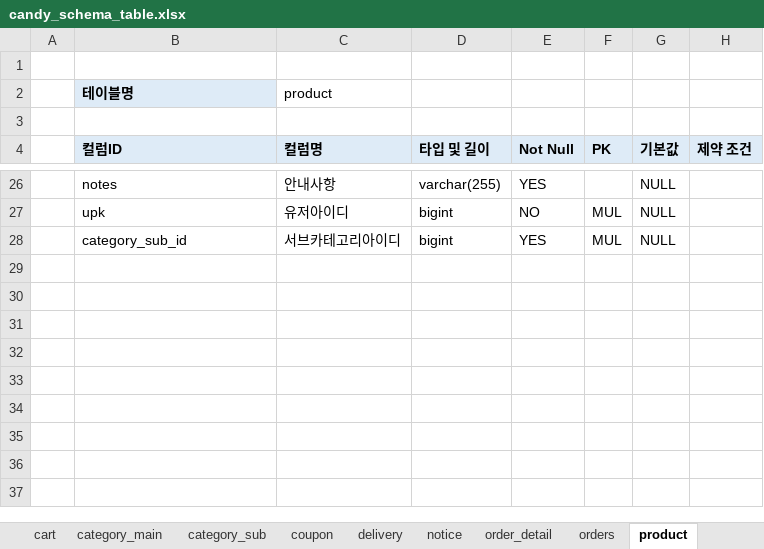
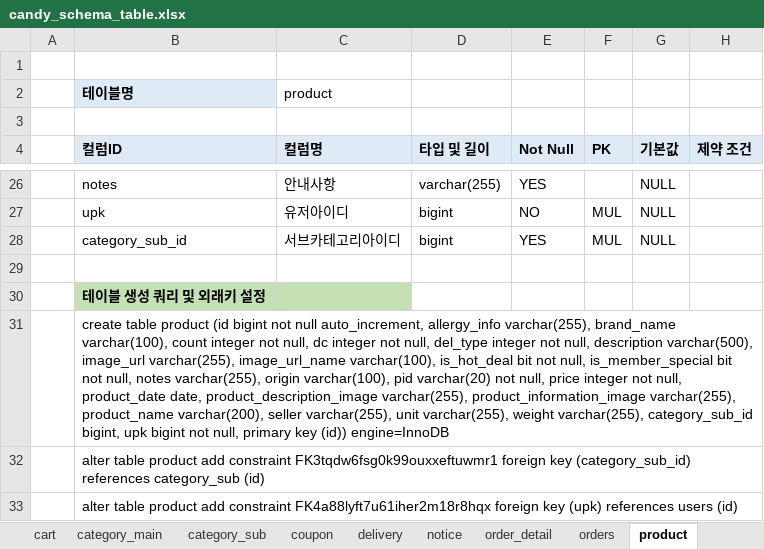
Before and after one commit to jungryeol123/tjg_project, an Excel workbook: candy_schema_table.xlsx, sheet product, drawn as a sheet; only a part is shown, gaps mark what is left out; values as stored, in another font and other column widths than the file's, no borders; the diff names each change by its address in the sheet, - before the commit and + after, or states it on an @@ line.

```diff
--- a/candy_schema_table.xlsx (sheet product)
+++ b/candy_schema_table.xlsx (sheet product)
+row 29: (empty)
+row 30:  | 테이블 생성 쿼리 및 외래키 설정
+row 31:  | create table product (id bigint not null auto_increment, allergy_info varchar(255), brand_name varchar(100), count integer not null, dc integer not null, del_type integer not null, description varchar(500), image_url varchar(255), image_url_name varchar(100), is_hot_deal bit not null, is_member_special bit not null, notes varchar(255), origin varchar(100), pid varchar(20) not null, price integer not null, product_date date, product_description_image varchar(255), product_information_image varchar(255), product_name varchar(200), seller varchar(255), unit varchar(255), weight varchar(255), category_sub_id bigint, upk bigint not null, primary key (id)) engine=InnoDB
+row 32:  | alter table product add constraint FK3tqdw6fsg0k99ouxxeftuwmr1 foreign key (category_sub_id) references category_sub (id)
+row 33:  | alter table product add constraint FK4a88lyft7u61iher2m18r8hqx foreign key (upk) references users (id)
```
Also changed, not shown: sheet cart, sheet user_coupon, sheet order_detail, sheet recipe_review, sheet category_sub, sheet recipe, 10 more sheets, 2 other files.
